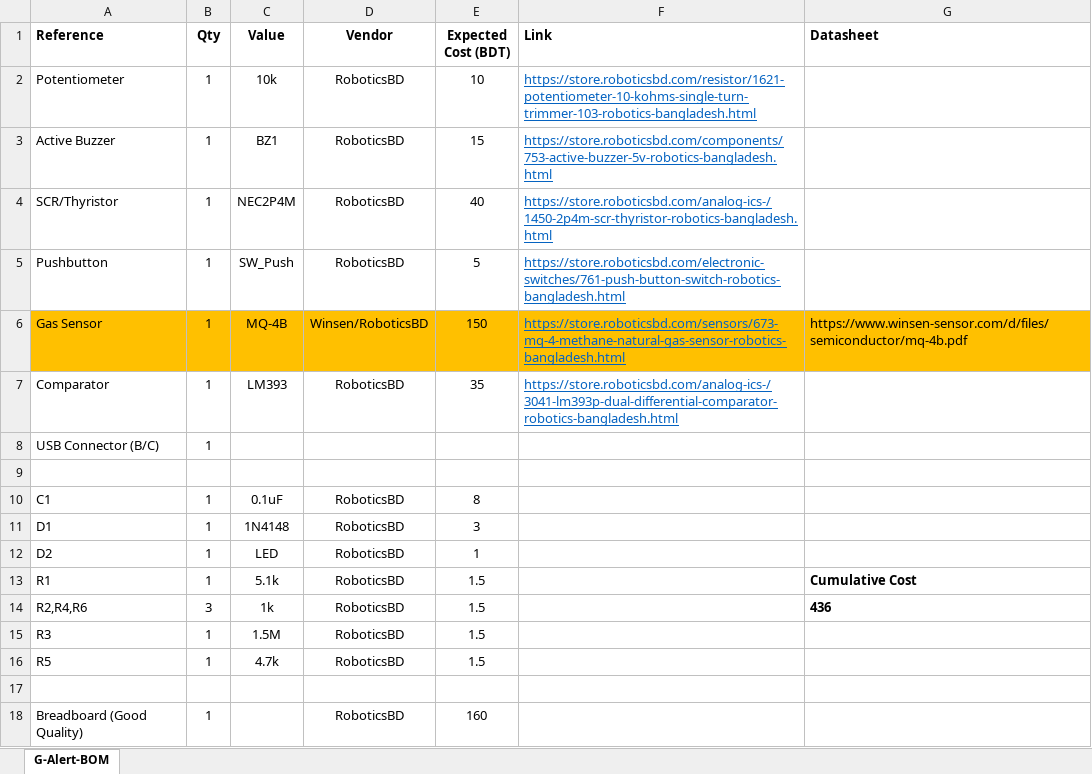
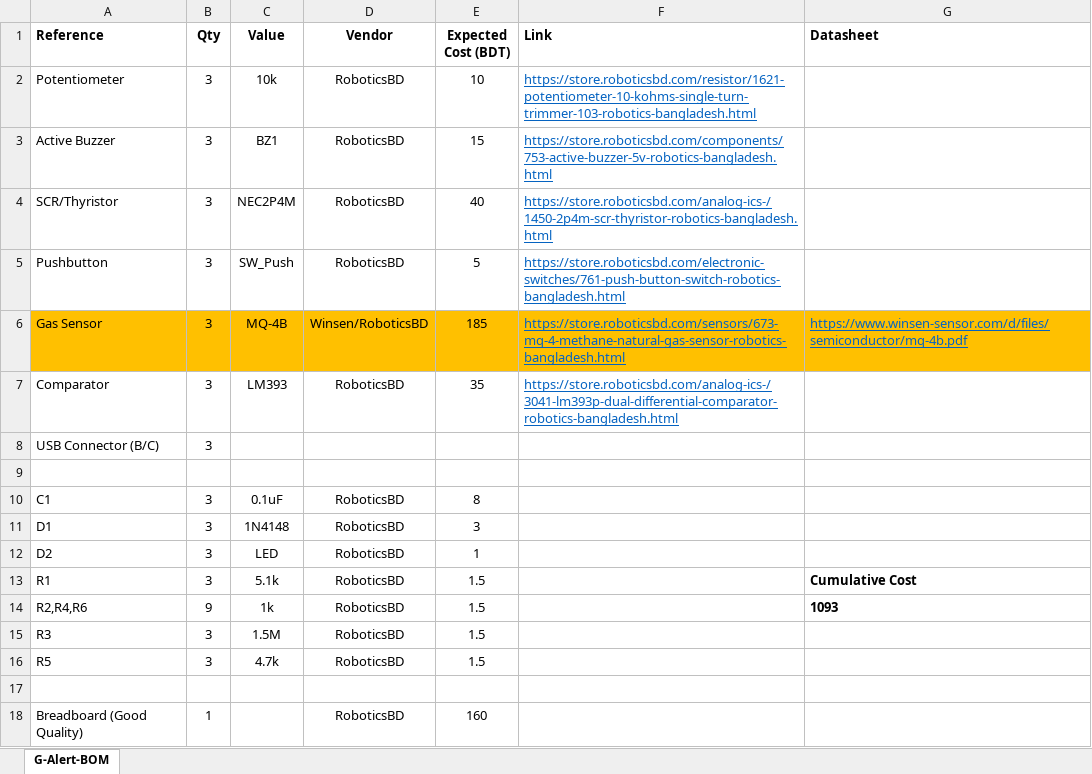
Before and after one commit to Saikat299792458/G-Alert, an Excel workbook: G-Alert-BOM.xlsx, sheet G-Alert-BOM, drawn as a sheet; values as stored, in another font and other column widths than the file's, no borders; the diff names each change by its address in the sheet, - before the commit and + after, or states it on an @@ line.

```diff
--- a/G-Alert-BOM.xlsx (sheet G-Alert-BOM)
+++ b/G-Alert-BOM.xlsx (sheet G-Alert-BOM)
-B2:B8 (Qty): 1
+B2:B8 (Qty): 3
-E6 (Expected Cost (BDT)): 150
+E6 (Expected Cost (BDT)): 185
@@ G6 underline: off → on, text colour: black → #0563C1 @@
-B10:B13 (Qty): 1
+B10:B13 (Qty): 3
-B14 (Qty): 3
+B14 (Qty): 9
-G14 (Datasheet): 436
+G14 (Datasheet): 1093
-B15:B16 (Qty): 1
+B15:B16 (Qty): 3
```
Also changed, not shown: 4 other files.
